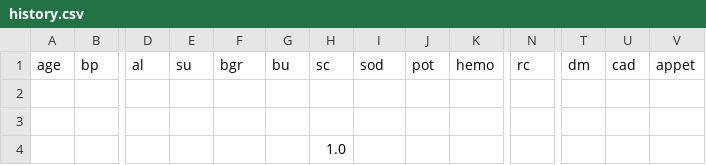
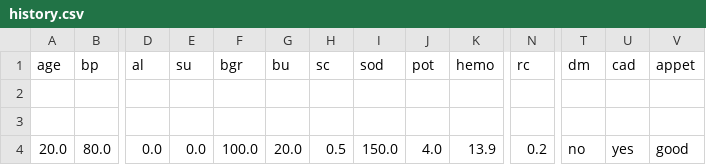
Before and after one commit to M4RV3L24/KNN-Fuzzy-CKD-Detection, a CSV file: history.csv, drawn as a sheet; only a part is shown, gaps mark what is left out; removed rows and columns are numbered as before the commit, all else as after; rows hold the shown columns only; the diff names each change by its address in the sheet, - before the commit and + after, or states it on an @@ line.

```diff
--- a/history.csv
+++ b/history.csv
-row 4:  |  |  |  |  |  | 1.0
+row 4: 20.0 | 80.0 | 0.0 | 0.0 | 100.0 | 20.0 | 0.5 | 150.0 | 4.0 | 13.9 | 0.2 | no | yes | good
```
Also changed, not shown: 3 other files.
